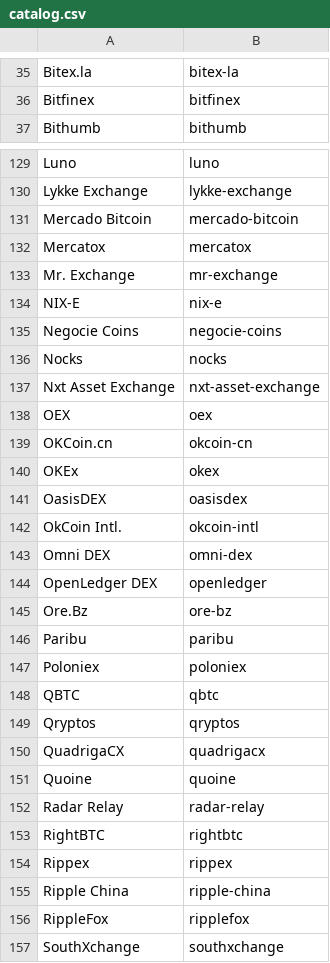
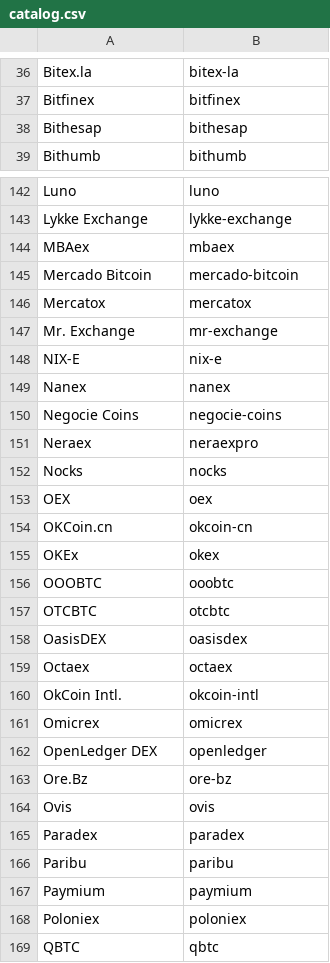
Before and after one commit to perlancar/perl-CryptoExchange-Catalog, a CSV file: devdata/catalog.csv, drawn as a sheet; only a part is shown, gaps mark what is left out; the shorter side is filled out with more unchanged rows; removed rows and columns are numbered as before the commit, all else as after; the diff covers the shown part only; the diff names each change by its address in the sheet, - before the commit and + after, or states it on an @@ line.

```diff
--- a/devdata/catalog.csv
+++ b/devdata/catalog.csv
+row 38: Bithesap | bithesap
+row 144: MBAex | mbaex
+row 149: Nanex | nanex
+row 151: Neraex | neraexpro
-row 137: Nxt Asset Exchange | nxt-asset-exchange
+row 156: OOOBTC | ooobtc
+row 157: OTCBTC | otcbtc
+row 159: Octaex | octaex
-row 143: Omni DEX | omni-dex
+row 161: Omicrex | omicrex
+row 164: Ovis | ovis
+row 165: Paradex | paradex
+row 167: Paymium | paymium
```
Also changed, not shown: 27 added rows, 7 removed rows and 2 edited cells elsewhere in this file, devdata/scrape-result.csv, 4 other files.
